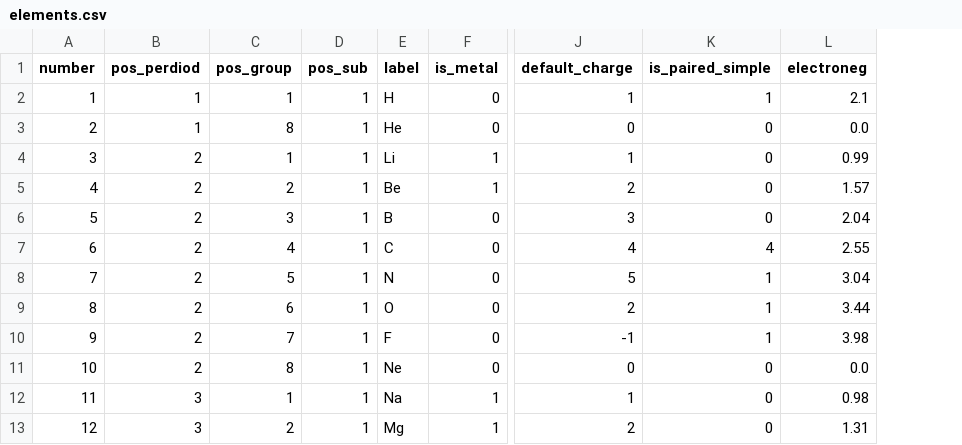
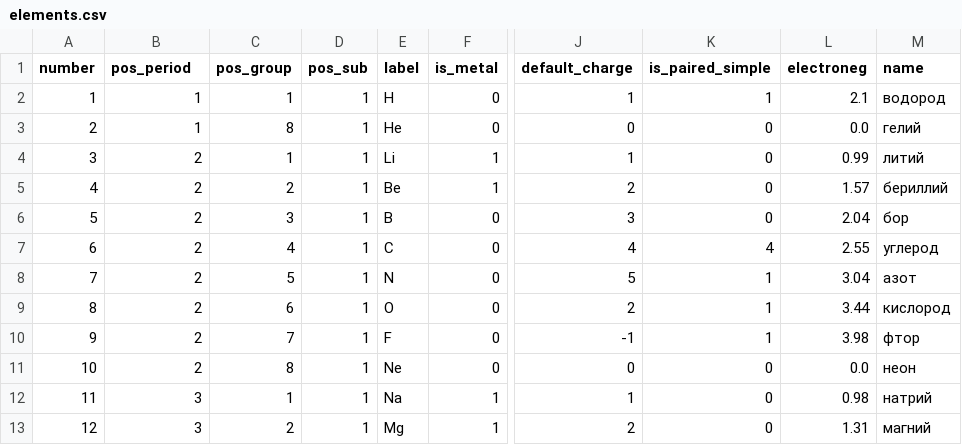
Before and after one commit to waffen-ml/okw_chem, a CSV file: elements.csv, drawn as a sheet; only a part is shown, gaps mark what is left out; the diff names each change by its address in the sheet, - before the commit and + after, or states it on an @@ line.

```diff
--- a/elements.csv
+++ b/elements.csv
+column M (name), rows 2-13: водород | гелий | литий | бериллий | бор | углерод | азот | кислород | фтор | неон | натрий | магний
-B1: pos_perdiod
+B1: pos_period
```
Also changed, not shown: sbtable.csv, 12 other files.
